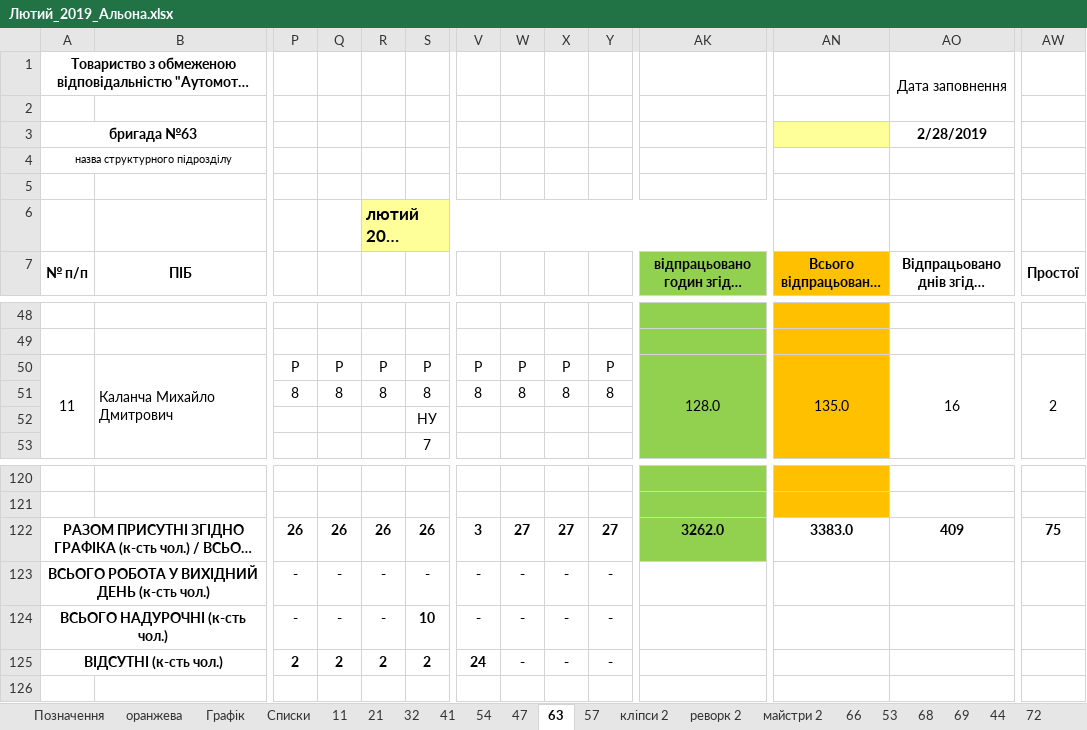
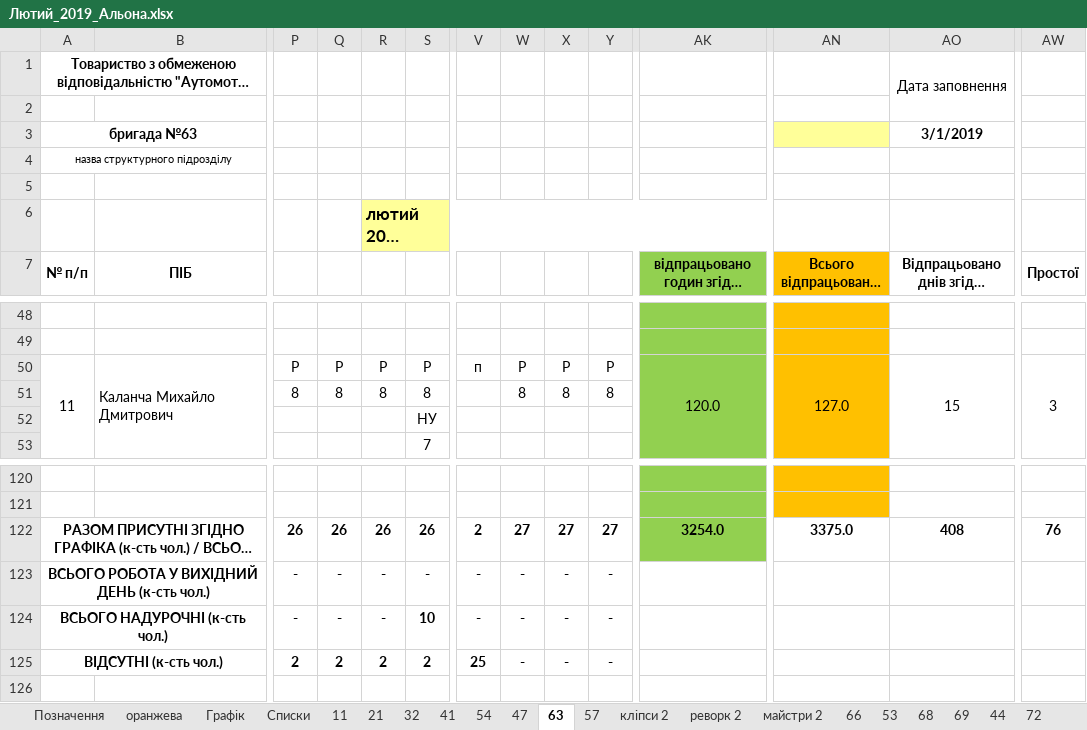
Before and after one commit to dimkas71/convert-timetable-from-xlsx-to-sql, an Excel workbook: files/Лютий_2019_Альона.xlsx, sheet 63, drawn as a sheet; only a part is shown, gaps mark what is left out; long unchanged cells end in …; values as stored, in another font and other column widths than the file's, no borders; conditional formats not drawn; removed rows and columns are numbered as before the commit, all else as after; rows hold the shown columns only; the diff names each change by its address in the sheet, - before the commit and + after, or states it on an @@ line.

```diff
--- a/files/Лютий_2019_Альона.xlsx (sheet 63)
+++ b/files/Лютий_2019_Альона.xlsx (sheet 63)
-AO3: 2/28/2019
+AO3: 3/1/2019
-V50: Р
+V50: п
-AK50: 128.0
+AK50: 120.0
-AN50 (Всього відпрацьованих годин): 135.0
+AN50 (Всього відпрацьованих годин): 127.0
-AO50: 16
+AO50: 15
-AW50 (Простої): 2
+AW50 (Простої): 3
-row 51:  |  | 8 | 8 | 8 | 8 | 8 | 8 | 8 | 8
+row 51:  |  | 8 | 8 | 8 | 8 |  | 8 | 8 | 8
-V122: 3
+V122: 2
-AK122: 3262.0
+AK122: 3254.0
-AN122 (Всього відпрацьованих годин): 3383.0
+AN122 (Всього відпрацьованих годин): 3375.0
-AO122: 409
+AO122: 408
-AW122 (Простої): 75
+AW122 (Простої): 76
-V125: 24
+V125: 25
```
Also changed, not shown: sheet 54, sheet 68, sheet 57, sheet 77, sheet реворк 2, sheet 44, 13 more sheets, 9 other files.
